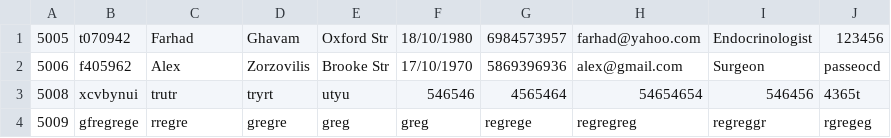
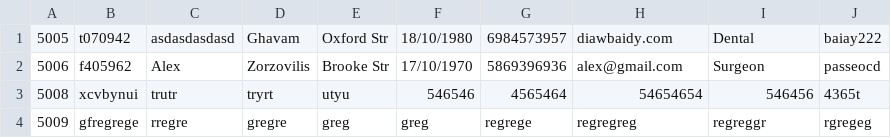
Before and after one commit to Muffin1/MEDI6, a CSV file: Group Project/csv/doctor.csv, drawn as a sheet.

Commit message:
update_doctor_data before refactoring

```diff
--- a/Group Project/csv/doctor.csv
+++ b/Group Project/csv/doctor.csv
@@ -1,2 +1,2 @@
-5005,t070942,Farhad,Ghavam,Oxford Str,18/10/1980,6984573957,farhad@yahoo.com,Endocrinologist,123456
+5005,t070942,asdasdasdasd,Ghavam,Oxford Str,18/10/1980,6984573957,diawbaidy.com,Dental,baiay222
 5006,f405962,Alex,Zorzovilis,Brooke Str,17/10/1970,5869396936,alex@gmail.com,Surgeon,passeocd
```
Also changed, not shown: 2 other files.
